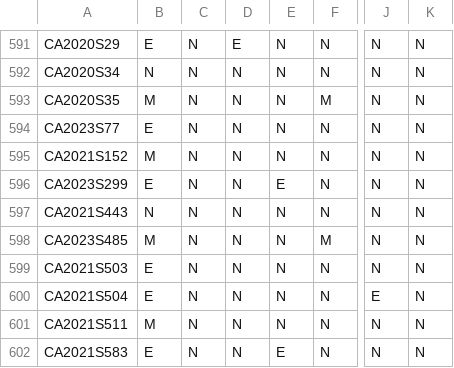
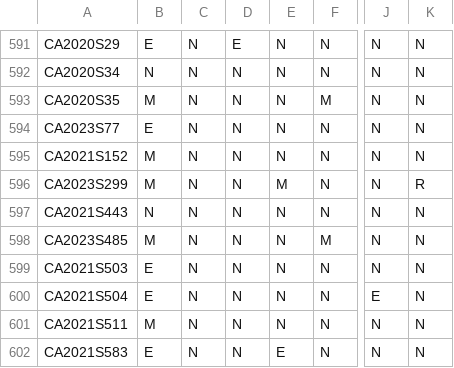
Before and after one commit to jloffredo2/state-elect-law-db, a CSV file: output/vrl_provisions.csv, drawn as a sheet; only a part is shown, gaps mark what is left out; the diff names each change by its address in the sheet, - before the commit and + after, or states it on an @@ line.

```diff
--- a/output/vrl_provisions.csv
+++ b/output/vrl_provisions.csv
-B596: E
+B596: M
-E596: E
+E596: M
-K596: N
+K596: R
```
Also changed, not shown: 4 other files.
